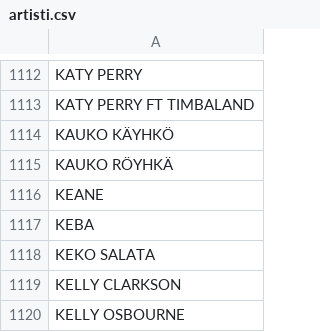
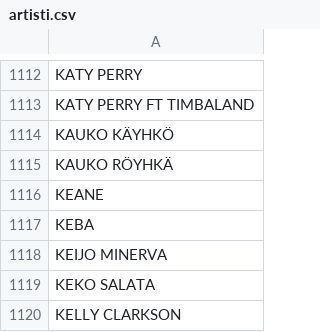
Before and after one commit to LamminHovi/Karaokelista, a CSV file: artisti.csv, drawn as a sheet; only a part is shown, gaps mark what is left out; the shorter side is filled out with more unchanged rows.

Commit message:
Update artisti.csv

```diff
--- a/artisti.csv
+++ b/artisti.csv
@@ -1117,2 +1117,3 @@ KEANE
 KEBA
+KEIJO MINERVA
 KEKO SALATA
```
